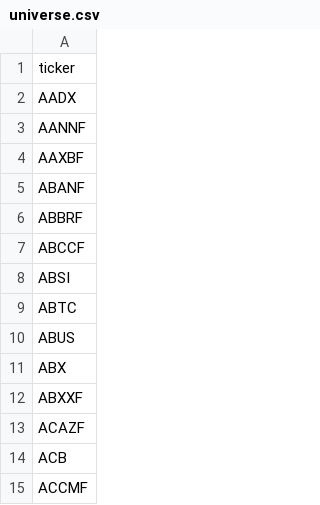
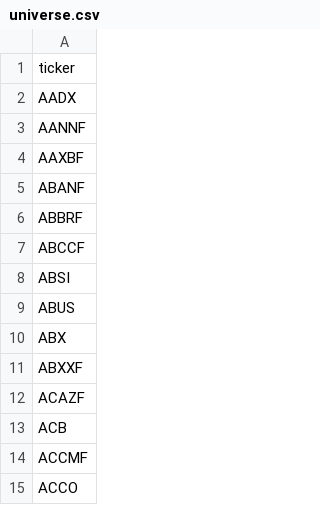
Before and after one commit to JuanFigueroaDS/smallcaps, a CSV file: universe.csv, drawn as a sheet; only a part is shown; the shorter side is filled out with more unchanged rows.

```diff
--- a/universe.csv
+++ b/universe.csv
@@ -8,3 +8,2 @@ ABCCF
 ABSI
-ABTC
 ABUS
```
Also changed, not shown: 1 other file.
